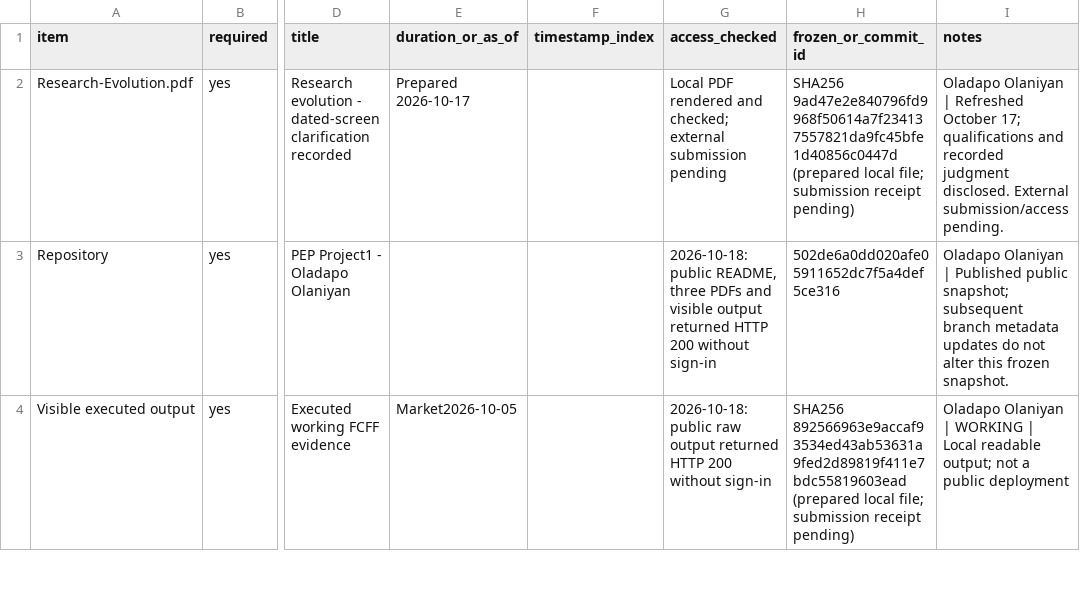
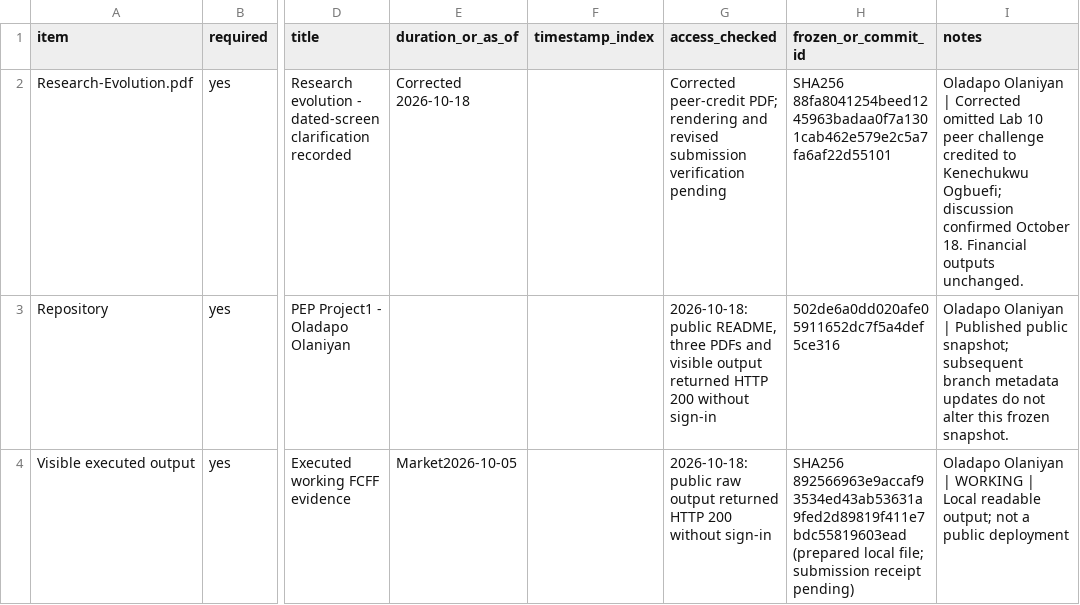
Before and after one commit to Dapize-Mo/FIN43900-AI-Finance-Applications, a CSV file: projects/project-1/submission-manifest.csv, drawn as a sheet; only a part is shown, gaps mark what is left out; the diff covers the shown part only; the diff names each change by its address in the sheet, - before the commit and + after, or states it on an @@ line.

Commit message:
Credit confirmed Lab 10 peer challenge in Project 1

```diff
--- a/projects/project-1/submission-manifest.csv
+++ b/projects/project-1/submission-manifest.csv
-E2 (duration_or_as_of): Prepared 2026-10-17
+E2 (duration_or_as_of): Corrected 2026-10-18
-G2 (access_checked): Local PDF rendered and checked; external submission pending
+G2 (access_checked): Corrected peer-credit PDF; rendering and revised submission verification pending
-H2 (frozen_or_commit_id): SHA256 9ad47e2e840796fd9968f50614a7f234137557821da9fc45bfe1d40856c0447d (prepared local file; submission receipt pending)
+H2 (frozen_or_commit_id): SHA256 88fa8041254beed1245963badaa0f7a1301cab462e579e2c5a7fa6af22d55101
-I2 (notes): …Olaniyan | Refreshed October 17; qualifications and recorded judgment disclosed. External submission/access pending.
+I2 (notes): …Olaniyan | Corrected omitted Lab 10 peer challenge credited to Kenechukwu Ogbuefi; discussion confirmed October 18. Financial outputs unchanged.
```
Also changed, not shown: 1 added row and 8 edited cells elsewhere in this file, 9 other files.
